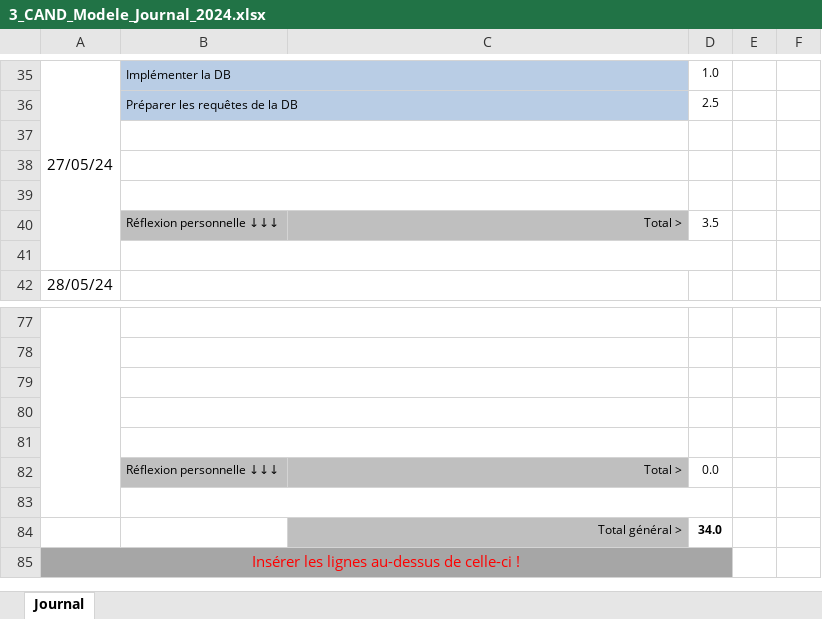
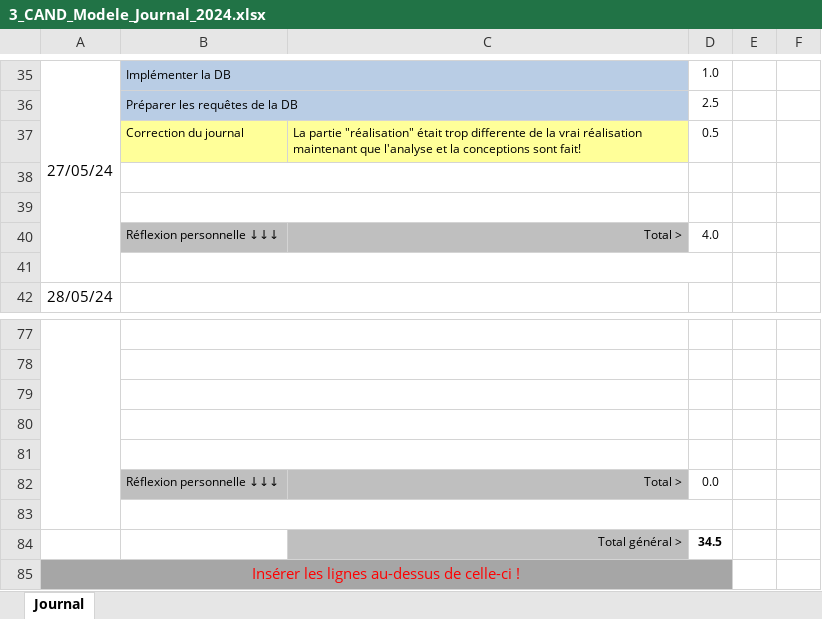
Before and after one commit to alikadev/RoadTrafficSimulator, an Excel workbook: docs/3_CAND_Modele_Journal_2024.xlsx, sheet Journal, drawn as a sheet; only a part is shown, gaps mark what is left out; values as stored, in another font and other column widths than the file's, no borders; conditional formats not drawn; removed rows and columns are numbered as before the commit, all else as after; the diff names each change by its address in the sheet, - before the commit and + after, or states it on an @@ line.

```diff
--- a/docs/3_CAND_Modele_Journal_2024.xlsx (sheet Journal)
+++ b/docs/3_CAND_Modele_Journal_2024.xlsx (sheet Journal)
+row 37:  | Correction du journal | La partie "réalisation" était trop differente de la vrai réalisation maintenant que l'analyse et la conceptions sont fait! | 0.5
-row 39: (empty)
-D40: 3.5
+D40: 4.0
-D84: 34.0
+D84: 34.5
```
Also changed, not shown: docs/2_CAND_Modele_Planning_2024.xlsx.
